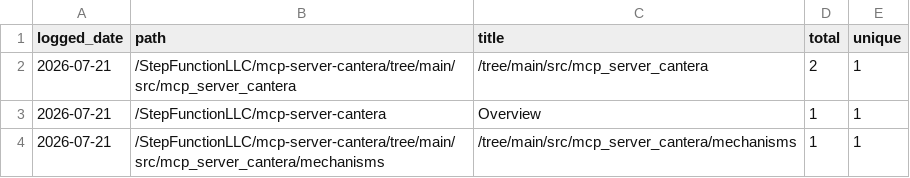
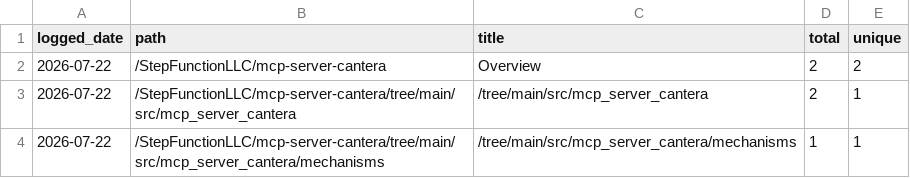
Before and after one commit to StepFunctionLLC/mcp-server-cantera, a CSV file: traffic-logger/data/paths.csv, drawn as a sheet.

```diff
--- a/traffic-logger/data/paths.csv
+++ b/traffic-logger/data/paths.csv
@@ -1,4 +1,4 @@
 logged_date,path,title,total,unique
-2026-07-21,/StepFunctionLLC/mcp-server-cantera/tree/main/src/mcp_server_cantera,/tree/main/src/mcp_server_cantera,2,1
-2026-07-21,/StepFunctionLLC/mcp-server-cantera,Overview,1,1
-2026-07-21,/StepFunctionLLC/mcp-server-cantera/tree/main/src/mcp_server_cantera/mechanisms,/tree/main/src/mcp_server_cantera/mechanisms,1,1
+2026-07-22,/StepFunctionLLC/mcp-server-cantera,Overview,2,2
+2026-07-22,/StepFunctionLLC/mcp-server-cantera/tree/main/src/mcp_server_cantera,/tree/main/src/mcp_server_cantera,2,1
+2026-07-22,/StepFunctionLLC/mcp-server-cantera/tree/main/src/mcp_server_cantera/mechanisms,/tree/main/src/mcp_server_cantera/mechanisms,1,1
```
Also changed, not shown: traffic-logger/data/clones.csv, traffic-logger/data/views.csv, 1 other file.
